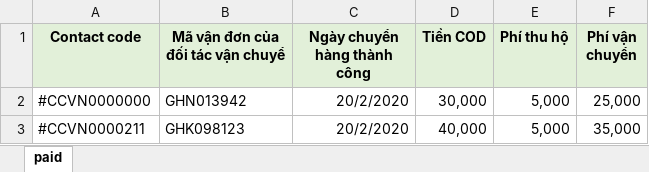
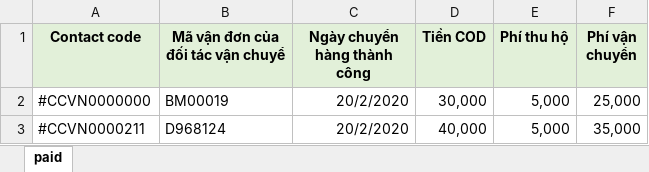
Before and after one commit to sauem/podv4, an Excel workbook: backend/web/example/paid.xlsx, sheet paid, drawn as a sheet; values as stored, in another font and other column widths than the file's, no borders; the diff names each change by its address in the sheet, - before the commit and + after, or states it on an @@ line.

```diff
--- a/backend/web/example/paid.xlsx (sheet paid)
+++ b/backend/web/example/paid.xlsx (sheet paid)
-B2 (Mã vận đơn của đối tác vận chuyể): GHN013942
+B2 (Mã vận đơn của đối tác vận chuyể): BM00019
-B3 (Mã vận đơn của đối tác vận chuyể): GHK098123
+B3 (Mã vận đơn của đối tác vận chuyể): D968124
```
Also changed, not shown: backend/web/example/refund.xlsx, 36 other files.
